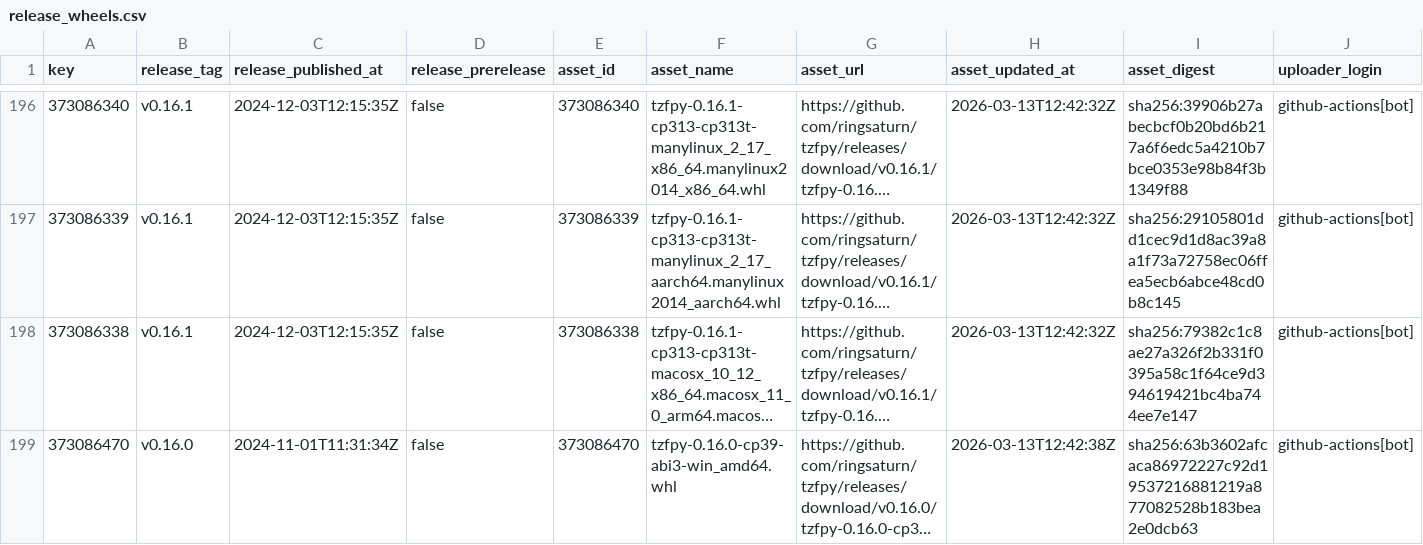
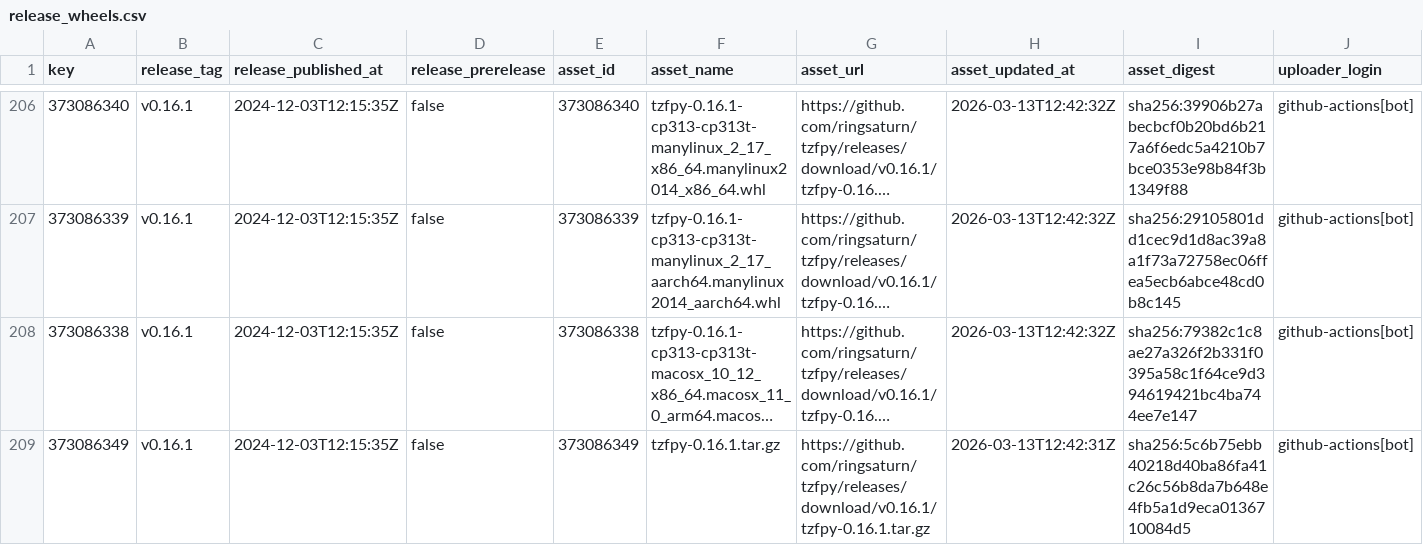
Before and after one commit to ringsaturn/tzfpy, a CSV file: docs/release_wheels.csv, drawn as a sheet; only a part is shown, gaps mark what is left out; the shorter side is filled out with more unchanged rows; long unchanged cells end in …; the diff covers the shown part only; the diff names each change by its address in the sheet, - before the commit and + after, or states it on an @@ line.

```diff
--- a/docs/release_wheels.csv
+++ b/docs/release_wheels.csv
+row 209: 373086349 | v0.16.1 | 2024-12-03T12:15:35Z | false | 373086349 | tzfpy-0.16.1.tar.gz | https://github.com/ringsaturn/tzfpy/releases/download/v0.16.1/tzfpy-0.16.1.tar.gz | 2026-03-13T12:42:31Z | sha256:5c6b75ebb40218d40ba86fa41c26c56b8da7b648e4fb5a1d9eca0136710084d5 | github-actions[bot]
```
Also changed, not shown: 14 added rows elsewhere in this file, 3 other files.
